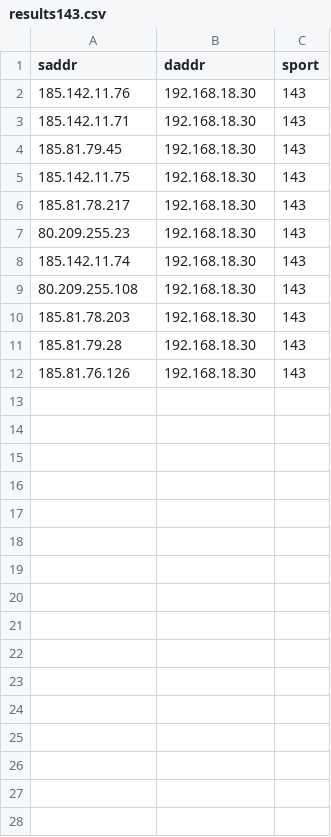
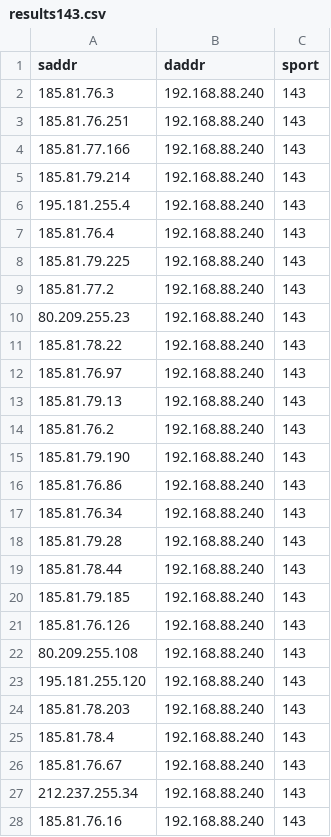
Before and after one commit to pedcremo/iot_internet_wide_scanner, a CSV file: scanner_module/out/results143.csv, drawn as a sheet; only a part is shown; the diff covers the shown part only.

```diff
--- a/scanner_module/out/results143.csv
+++ b/scanner_module/out/results143.csv
@@ -1,12 +1,28 @@
 saddr,daddr,sport
-185.142.11.76,192.168.18.30,143
-185.142.11.71,192.168.18.30,143
-185.81.79.45,192.168.18.30,143
-185.142.11.75,192.168.18.30,143
-185.81.78.217,192.168.18.30,143
-80.209.255.23,192.168.18.30,143
-185.142.11.74,192.168.18.30,143
-80.209.255.108,192.168.18.30,143
-185.81.78.203,192.168.18.30,143
-185.81.79.28,192.168.18.30,143
-185.81.76.126,192.168.18.30,143
+185.81.76.3,192.168.88.240,143
+185.81.76.251,192.168.88.240,143
+185.81.77.166,192.168.88.240,143
+185.81.79.214,192.168.88.240,143
+195.181.255.4,192.168.88.240,143
+185.81.76.4,192.168.88.240,143
+185.81.79.225,192.168.88.240,143
+185.81.77.2,192.168.88.240,143
+80.209.255.23,192.168.88.240,143
+185.81.78.22,192.168.88.240,143
+185.81.76.97,192.168.88.240,143
+185.81.79.13,192.168.88.240,143
+185.81.76.2,192.168.88.240,143
+185.81.79.190,192.168.88.240,143
+185.81.76.86,192.168.88.240,143
+185.81.76.34,192.168.88.240,143
+185.81.79.28,192.168.88.240,143
+185.81.78.44,192.168.88.240,143
+185.81.79.185,192.168.88.240,143
+185.81.76.126,192.168.88.240,143
+80.209.255.108,192.168.88.240,143
+195.181.255.120,192.168.88.240,143
+185.81.78.203,192.168.88.240,143
+185.81.78.4,192.168.88.240,143
+185.81.76.67,192.168.88.240,143
+212.237.255.34,192.168.88.240,143
+185.81.76.16,192.168.88.240,143
```
Also changed, not shown: 31 added rows elsewhere in this file, scanner_module/out/results25.csv, scanner_module/out/results443.csv, 14 other files.
